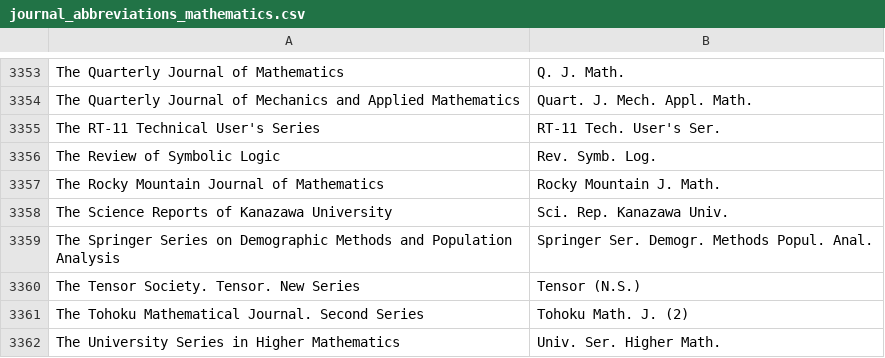
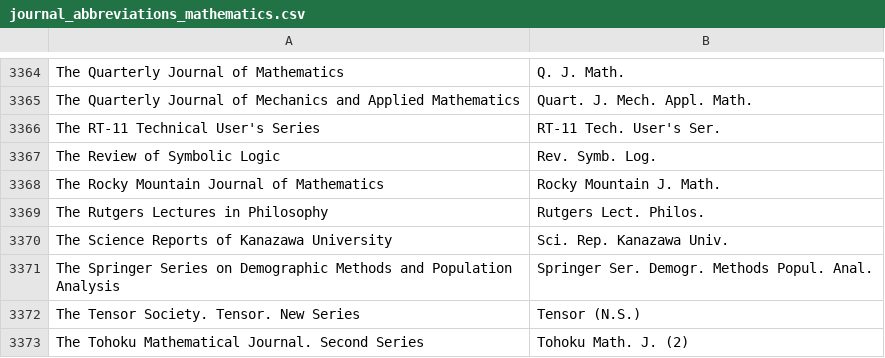
Before and after one commit to JabRef/abbrv.jabref.org, a CSV file: journals/journal_abbreviations_mathematics.csv, drawn as a sheet; only a part is shown, gaps mark what is left out; the shorter side is filled out with more unchanged rows; the diff covers the shown part only; the diff names each change by its address in the sheet, - before the commit and + after, or states it on an @@ line.

```diff
--- a/journals/journal_abbreviations_mathematics.csv
+++ b/journals/journal_abbreviations_mathematics.csv
+row 3369: The Rutgers Lectures in Philosophy | Rutgers Lect. Philos.
```
Also changed, not shown: 11 added rows elsewhere in this file.
